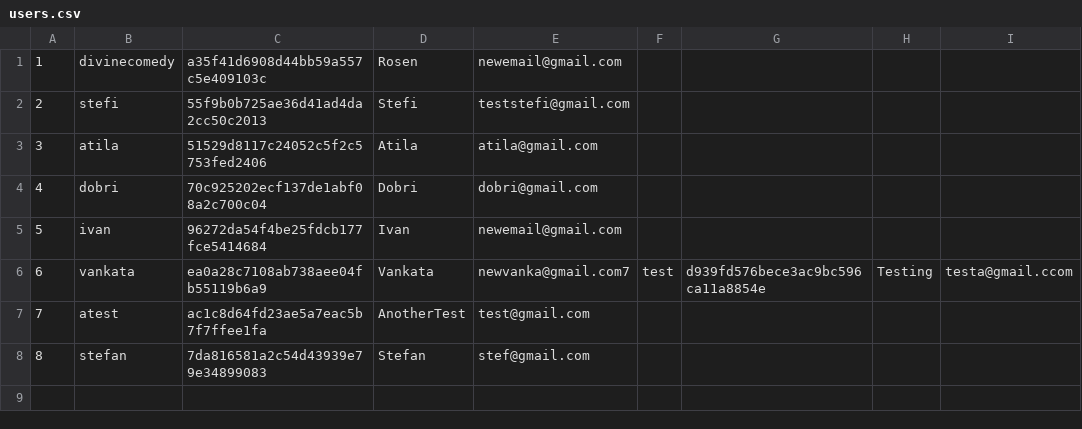
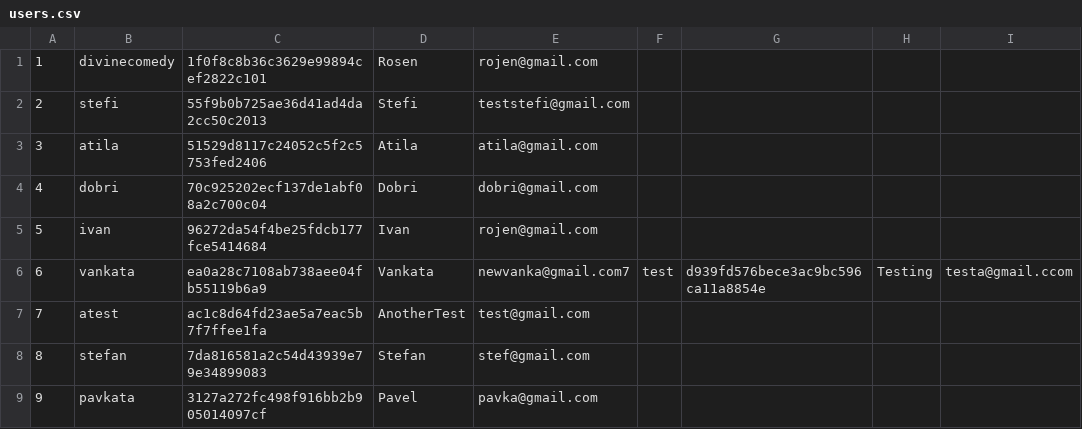
Before and after one commit to RosenKumanov/LibraryProject, a CSV file: library_project/files/users.csv, drawn as a sheet.

```diff
--- a/library_project/files/users.csv
+++ b/library_project/files/users.csv
@@ -1,2 +1,2 @@
-1,divinecomedy,a35f41d6908d44bb59a557c5e409103c,Rosen,newemail@gmail.com
+1,divinecomedy,1f0f8c8b36c3629e99894cef2822c101,Rosen,rojen@gmail.com
 2,stefi,55f9b0b725ae36d41ad4da2cc50c2013,Stefi,teststefi@gmail.com
@@ -4,3 +4,3 @@
 4,dobri,70c925202ecf137de1abf08a2c700c04,Dobri,dobri@gmail.com
-5,ivan,96272da54f4be25fdcb177fce5414684,Ivan,newemail@gmail.com
+5,ivan,96272da54f4be25fdcb177fce5414684,Ivan,rojen@gmail.com
 6,vankata,ea0a28c7108ab738aee04fb55119b6a9,Vankata,newvanka@gmail.com7,test,d939fd576bece3ac9bc596ca11a8854e,Testing,testa@gmail.ccom
@@ -8 +8,2 @@
 8,stefan,7da816581a2c54d43939e79e34899083,Stefan,stef@gmail.com
+9,pavkata,3127a272fc498f916bb2b905014097cf,Pavel ,pavka@gmail.com
```
Also changed, not shown: library_project/files/bookReview.csv, library_project/files/books.csv, 10 other files.
